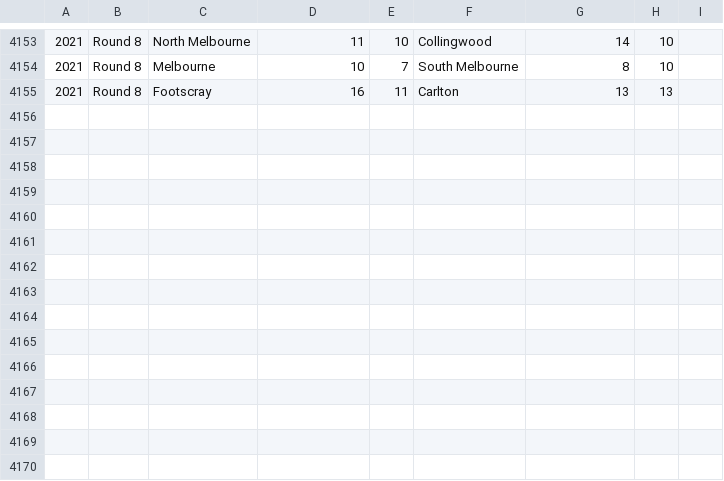
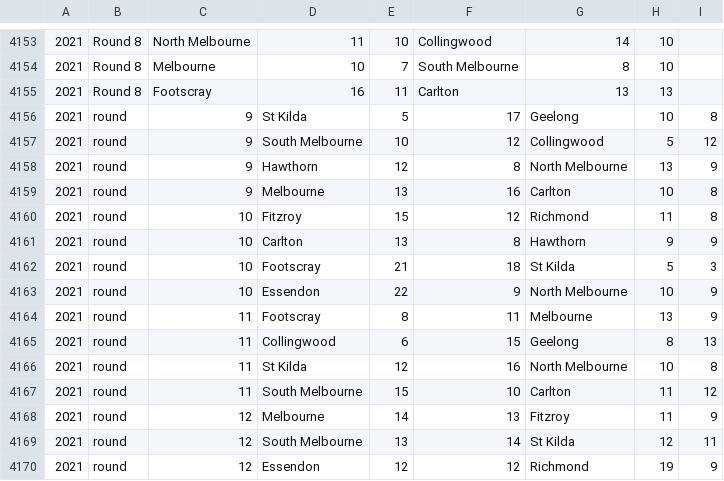
Before and after one commit to W-David-Porter/imfl, a CSV file: allyears.csv, drawn as a sheet; only a part is shown, gaps mark what is left out.

Commit message:
new rounds

```diff
--- a/allyears.csv
+++ b/allyears.csv
@@ -4155 +4155,16 @@
 2021,Round 8,Footscray,16,11,Carlton,13,13
+2021,round,9,St Kilda,5,17,Geelong,10,8
+2021,round,9,South Melbourne,10,12,Collingwood,5,12
+2021,round,9,Hawthorn,12,8,North Melbourne,13,9
+2021,round,9,Melbourne,13,16,Carlton,10,8
+2021,round,10,Fitzroy,15,12,Richmond,11,8
+2021,round,10,Carlton,13,8,Hawthorn,9,9
+2021,round,10,Footscray,21,18,St Kilda,5,3
+2021,round,10,Essendon,22,9,North Melbourne,10,9
+2021,round,11,Footscray,8,11,Melbourne,13,9
+2021,round,11,Collingwood,6,15,Geelong,8,13
+2021,round,11,St Kilda,12,16,North Melbourne,10,8
+2021,round,11,South Melbourne,15,10,Carlton,11,12
+2021,round,12,Melbourne,14,13,Fitzroy,11,9
+2021,round,12,South Melbourne,13,14,St Kilda,12,11
+2021,round,12,Essendon,12,12,Richmond,19,9
```
Also changed, not shown: yeardata/2021.csv, 2 other files.
